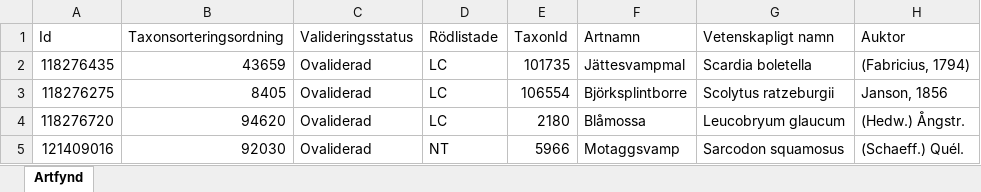
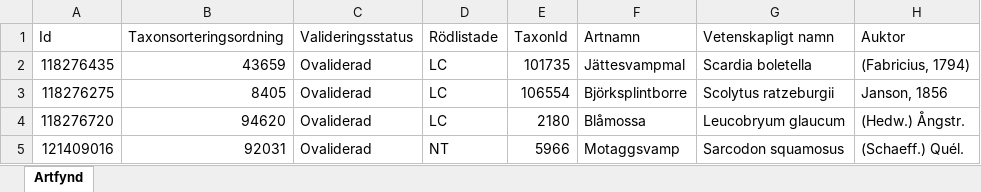
Before and after one commit to klasma/Logging_0126, an Excel workbook: artfynd/A 24365-2023 artfynd.xlsx, sheet Artfynd, drawn as a sheet; only a part is shown; values as stored, in another font and other column widths than the file's, no borders; the diff names each change by its address in the sheet, - before the commit and + after, or states it on an @@ line.

```diff
--- a/artfynd/A 24365-2023 artfynd.xlsx (sheet Artfynd)
+++ b/artfynd/A 24365-2023 artfynd.xlsx (sheet Artfynd)
-B5 (Taxonsorteringsordning): 92030
+B5 (Taxonsorteringsordning): 92031
```
Also changed, not shown: artfynd/A 24233-2023 artfynd.xlsx, artfynd/A 24264-2023 artfynd.xlsx, 40 other files.
